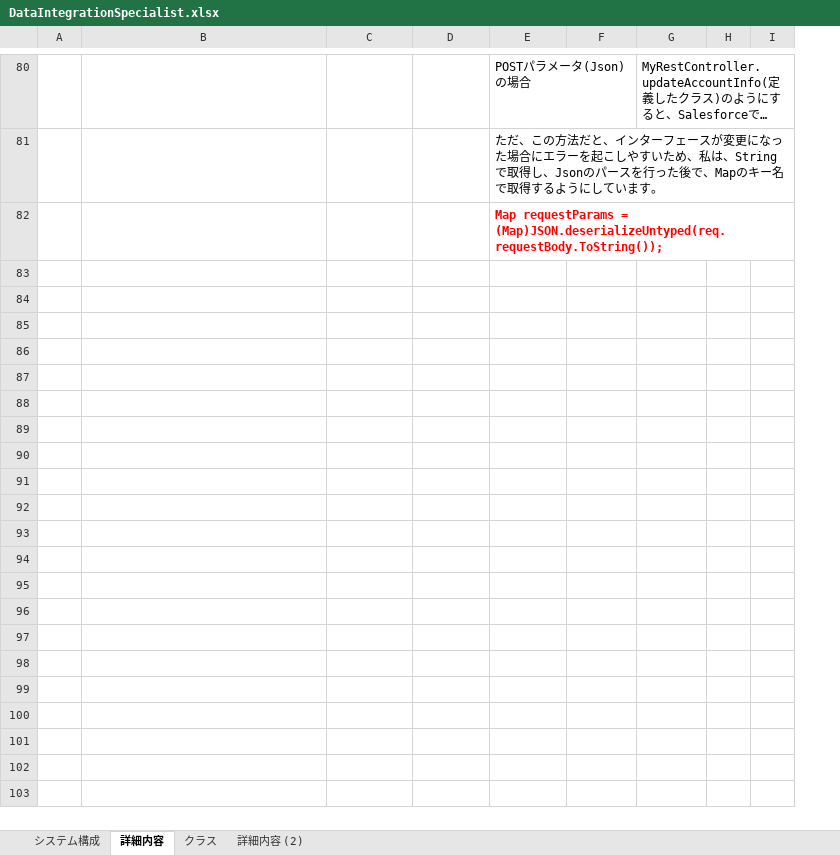
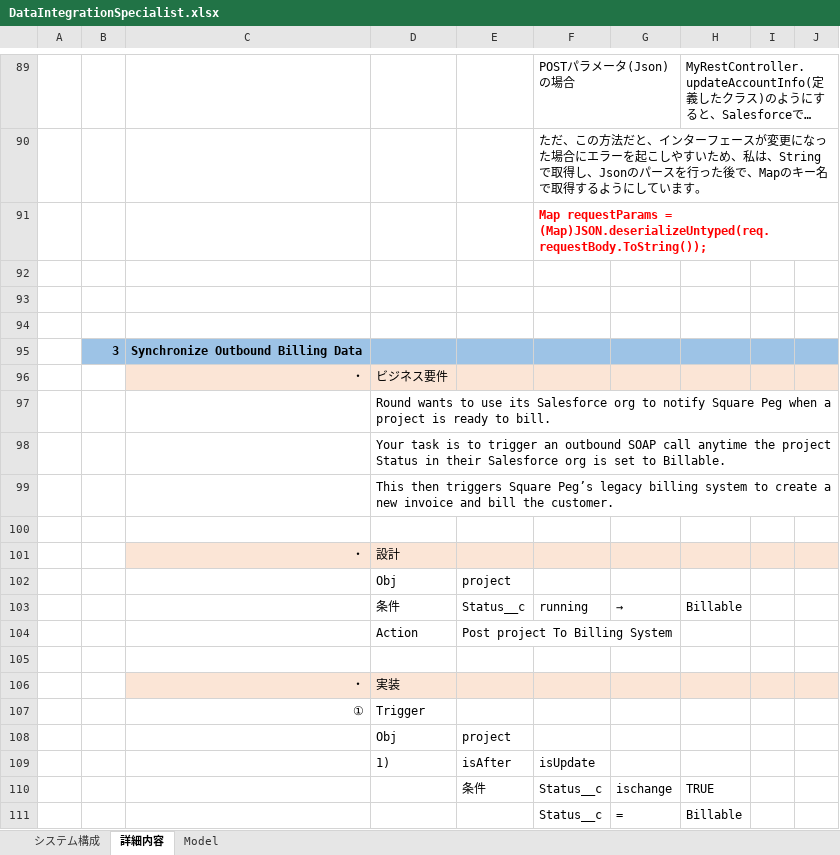
Before and after one commit to LobosDevOps/Trailhead-Apex, an Excel workbook: DataIntegrationSpecialist/DataIntegrationSpecialist.xlsx, sheet 詳細内容, drawn as a sheet; only a part is shown, gaps mark what is left out; long unchanged cells end in …; values as stored, in another font and other column widths than the file's, no borders; the diff covers the shown part only; the diff names each change by its address in the sheet, - before the commit and + after, or states it on an @@ line.

```diff
--- a/DataIntegrationSpecialist/DataIntegrationSpecialist.xlsx (sheet 詳細内容)
+++ b/DataIntegrationSpecialist/DataIntegrationSpecialist.xlsx (sheet 詳細内容)
-sheet tab: クラス
+sheet tab: Model
-sheet tab: 詳細内容 (2)
+column B, empty
+row 92: (empty)
+row 93: (empty)
+row 94: (empty)
+row 95:  | 3 | Synchronize Outbound Billing Data
+row 96:  |  | ・ | ビジネス要件
+row 97:  |  |  | Round wants to use its Salesforce org to notify Square Peg when a project is ready to bill.
+row 98:  |  |  | Your task is to trigger an outbound SOAP call anytime the project Status in their Salesforce org is set to Billable.
+row 99:  |  |  | This then triggers Square Peg’s legacy billing system to create a new invoice and bill the customer.
+row 100: (empty)
+row 101:  |  | ・ | 設計
+row 102:  |  |  | Obj | project
+row 103:  |  |  | 条件 | Status__c | running | → | Billable
+row 104:  |  |  | Action | Post project To Billing System
+row 105: (empty)
+row 106:  |  | ・ | 実装
+row 107:  |  | ① | Trigger
+row 108:  |  |  | Obj | project
+row 109:  |  |  | 1) | isAfter | isUpdate
+row 110:  |  |  |  | 条件 | Status__c | ischange | TRUE
+row 111:  |  |  |  |  | Status__c | = | Billable
```
Also changed, not shown: 38 added rows, 2 removed rows, 2 edited cells and cell formats elsewhere in this sheet, sheet システム構成, sheet Model, charts or pictures.
